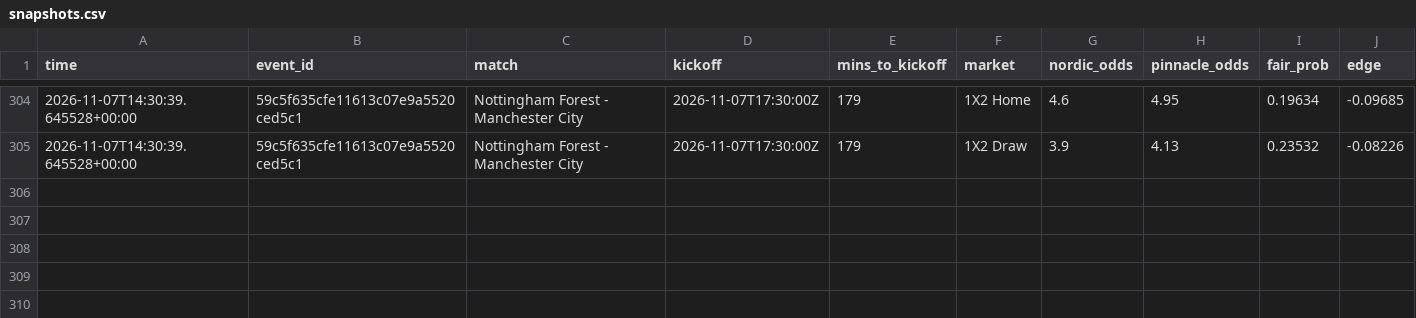
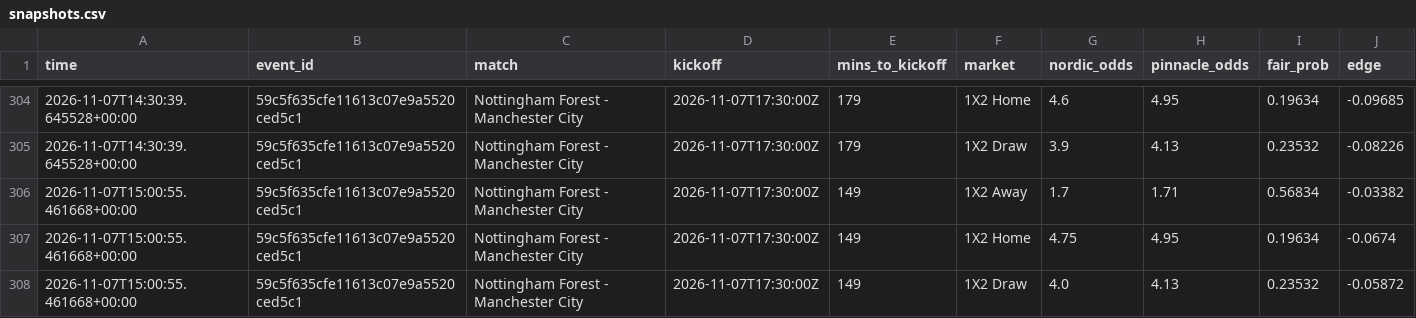
Before and after one commit to Andyabb99/odds-logger, a CSV file: snapshots.csv, drawn as a sheet; only a part is shown, gaps mark what is left out; the diff names each change by its address in the sheet, - before the commit and + after, or states it on an @@ line.

```diff
--- a/snapshots.csv
+++ b/snapshots.csv
+row 306: 2026-11-07T15:00:55.461668+00:00 | 59c5f635cfe11613c07e9a5520ced5c1 | Nottingham Forest - Manchester City | 2026-11-07T17:30:00Z | 149 | 1X2 Away | 1.7 | 1.71 | 0.56834 | -0.03382
+row 307: 2026-11-07T15:00:55.461668+00:00 | 59c5f635cfe11613c07e9a5520ced5c1 | Nottingham Forest - Manchester City | 2026-11-07T17:30:00Z | 149 | 1X2 Home | 4.75 | 4.95 | 0.19634 | -0.0674
+row 308: 2026-11-07T15:00:55.461668+00:00 | 59c5f635cfe11613c07e9a5520ced5c1 | Nottingham Forest - Manchester City | 2026-11-07T17:30:00Z | 149 | 1X2 Draw | 4.0 | 4.13 | 0.23532 | -0.05872
```
Also changed, not shown: totals_gaps.csv, 1 other file.
